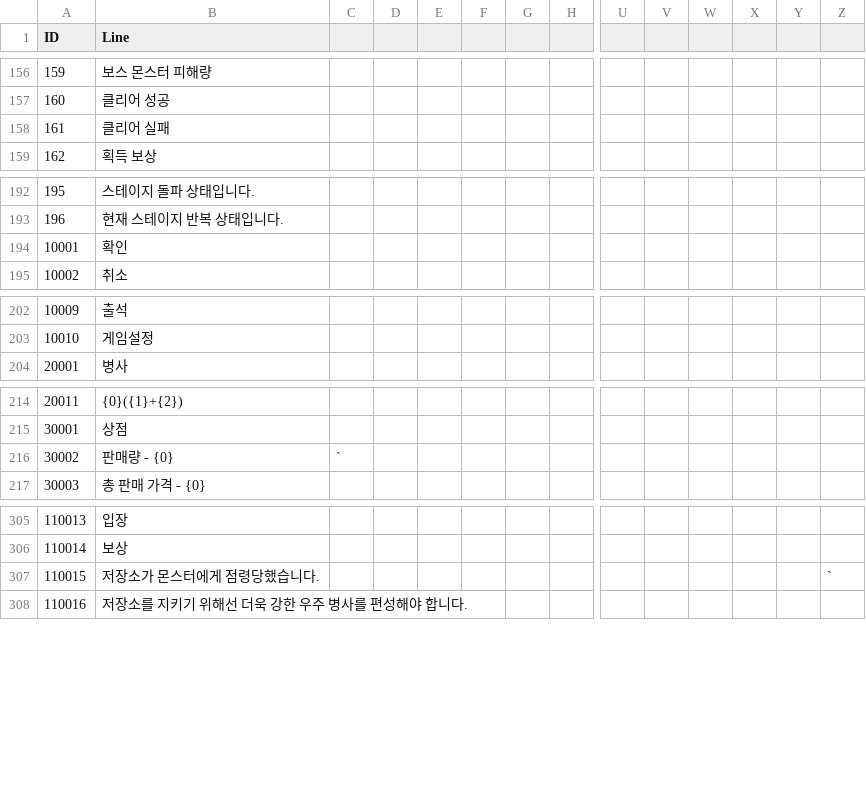
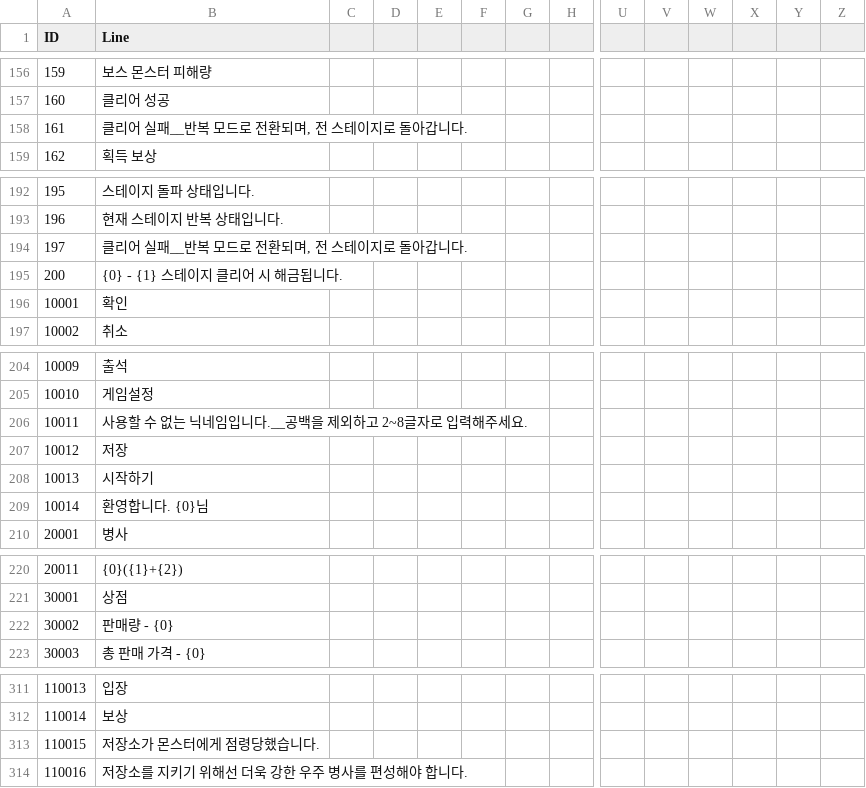
Before and after one commit to jikwang-park/SpaceMiner, a CSV file: Unity/Assets/Addressables/DataTables/StringTableKr.csv, drawn as a sheet; only a part is shown, gaps mark what is left out; addresses are those after the commit; rows hold the shown columns only; the diff covers the shown part only; the diff names each change by its address in the sheet, - before the commit and + after, or states it on an @@ line.

```diff
--- a/Unity/Assets/Addressables/DataTables/StringTableKr.csv
+++ b/Unity/Assets/Addressables/DataTables/StringTableKr.csv
-B158 (Line): 클리어 실패
+B158 (Line): 클리어 실패__반복 모드로 전환되며, 전 스테이지로 돌아갑니다.
+row 194: 197 | 클리어 실패__반복 모드로 전환되며, 전 스테이지로 돌아갑니다.
+row 195: 200 | {0} - {1} 스테이지 클리어 시 해금됩니다.
+row 206: 10011 | 사용할 수 없는 닉네임입니다.__공백을 제외하고 2~8글자로 입력해주세요.
+row 207: 10012 | 저장
+row 208: 10013 | 시작하기
+row 209: 10014 | 환영합니다. {0}님
-C222: `
+C222: (empty)
-Z313: `
+Z313: (empty)
```
Also changed, not shown: 88 added rows and 1 edited cell elsewhere in this file.
